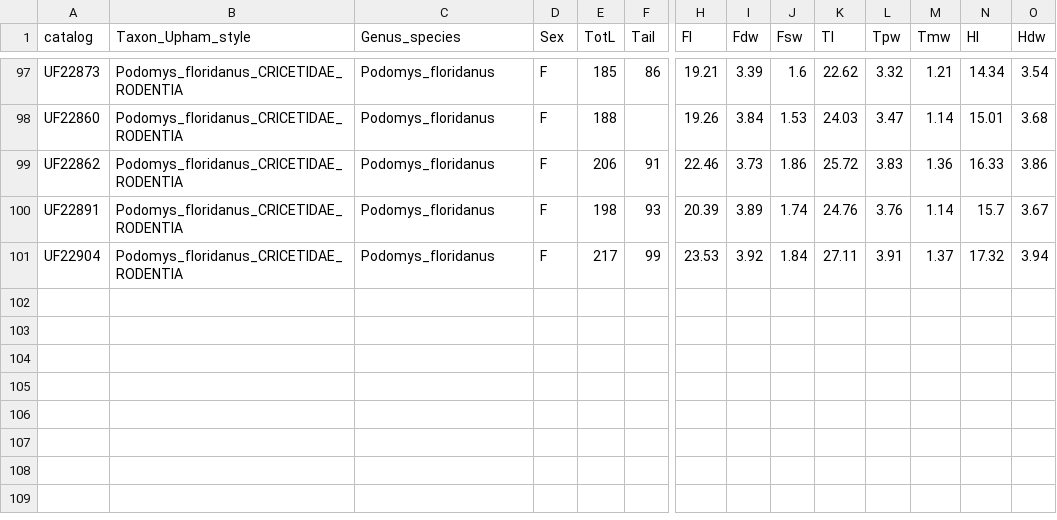
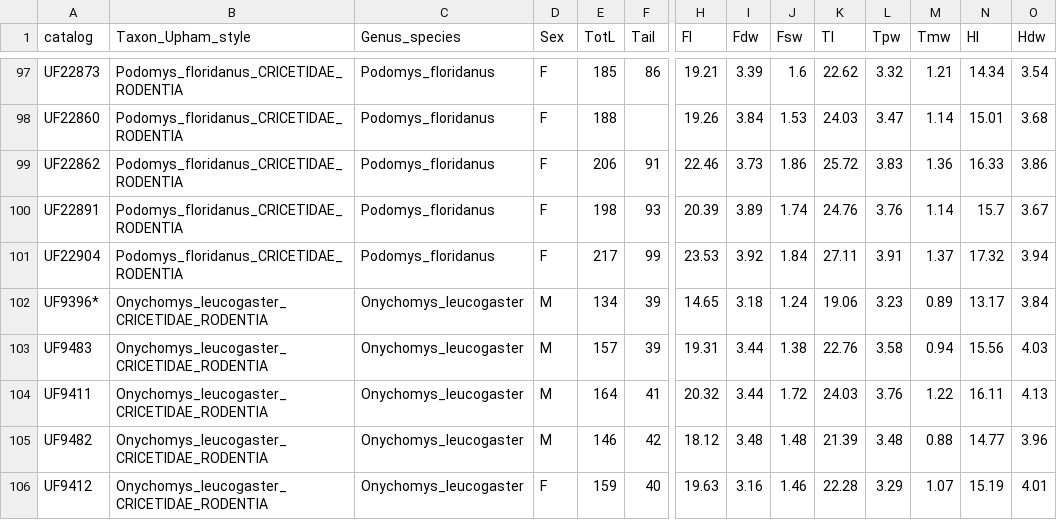
Before and after one commit to brooks-rogers/mice-scansoriality, a CSV file: Data/MouseMeasurements.csv, drawn as a sheet; only a part is shown, gaps mark what is left out; rows hold the shown columns only; the diff names each change by its address in the sheet, - before the commit and + after, or states it on an @@ line.

```diff
--- a/Data/MouseMeasurements.csv
+++ b/Data/MouseMeasurements.csv
+row 102: UF9396* | Onychomys_leucogaster_CRICETIDAE_RODENTIA | Onychomys_leucogaster | M | 134 | 39 | 14.65 | 3.18 | 1.24 | 19.06 | 3.23 | 0.89 | 13.17 | 3.84
+row 103: UF9483 | Onychomys_leucogaster_CRICETIDAE_RODENTIA | Onychomys_leucogaster | M | 157 | 39 | 19.31 | 3.44 | 1.38 | 22.76 | 3.58 | 0.94 | 15.56 | 4.03
+row 104: UF9411 | Onychomys_leucogaster_CRICETIDAE_RODENTIA | Onychomys_leucogaster | M | 164 | 41 | 20.32 | 3.44 | 1.72 | 24.03 | 3.76 | 1.22 | 16.11 | 4.13
+row 105: UF9482 | Onychomys_leucogaster_CRICETIDAE_RODENTIA | Onychomys_leucogaster | M | 146 | 42 | 18.12 | 3.48 | 1.48 | 21.39 | 3.48 | 0.88 | 14.77 | 3.96
+row 106: UF9412 | Onychomys_leucogaster_CRICETIDAE_RODENTIA | Onychomys_leucogaster | F | 159 | 40 | 19.63 | 3.16 | 1.46 | 22.28 | 3.29 | 1.07 | 15.19 | 4.01
```
Also changed, not shown: Data/Clean_Data.csv, 6 other files.
